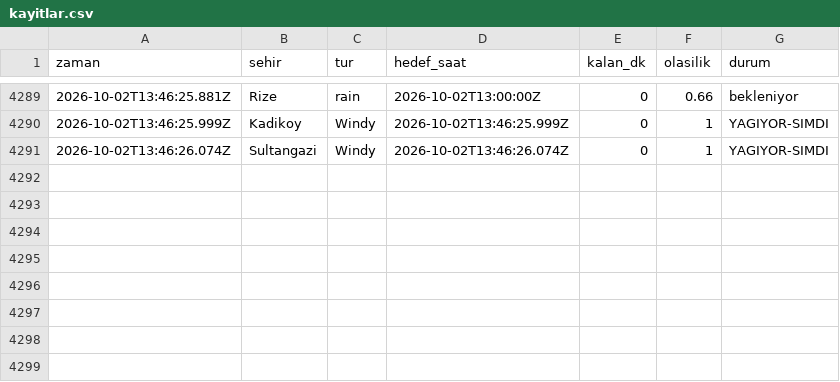
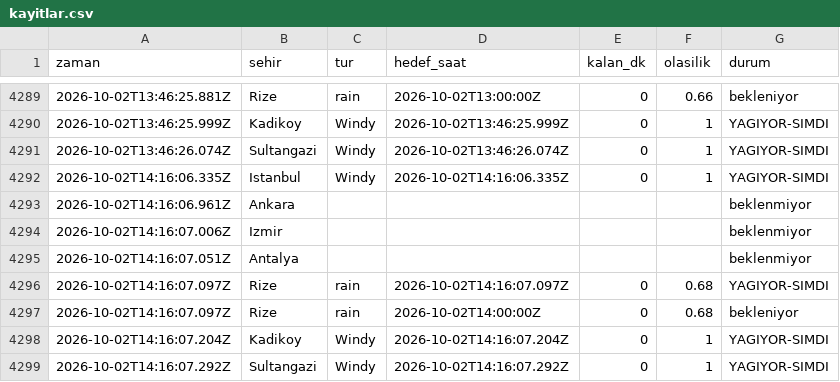
Before and after one commit to emredenizsonmez/yagmur-projesi, a CSV file: data/kayitlar.csv, drawn as a sheet; only a part is shown, gaps mark what is left out.

```diff
--- a/data/kayitlar.csv
+++ b/data/kayitlar.csv
@@ -4291 +4291,9 @@ zaman,sehir,tur,hedef_saat,kalan_dk,olasilik,durum
 2026-10-02T13:46:26.074Z,Sultangazi,Windy,2026-10-02T13:46:26.074Z,0,1,YAGIYOR-SIMDI
+2026-10-02T14:16:06.335Z,Istanbul,Windy,2026-10-02T14:16:06.335Z,0,1,YAGIYOR-SIMDI
+2026-10-02T14:16:06.961Z,Ankara,,,,,beklenmiyor
+2026-10-02T14:16:07.006Z,Izmir,,,,,beklenmiyor
+2026-10-02T14:16:07.051Z,Antalya,,,,,beklenmiyor
+2026-10-02T14:16:07.097Z,Rize,rain,2026-10-02T14:16:07.097Z,0,0.68,YAGIYOR-SIMDI
+2026-10-02T14:16:07.097Z,Rize,rain,2026-10-02T14:00:00Z,0,0.68,bekleniyor
+2026-10-02T14:16:07.204Z,Kadikoy,Windy,2026-10-02T14:16:07.204Z,0,1,YAGIYOR-SIMDI
+2026-10-02T14:16:07.292Z,Sultangazi,Windy,2026-10-02T14:16:07.292Z,0,1,YAGIYOR-SIMDI
```
Also changed, not shown: data/kayitlar_dakikalik.csv, 1 other file.
